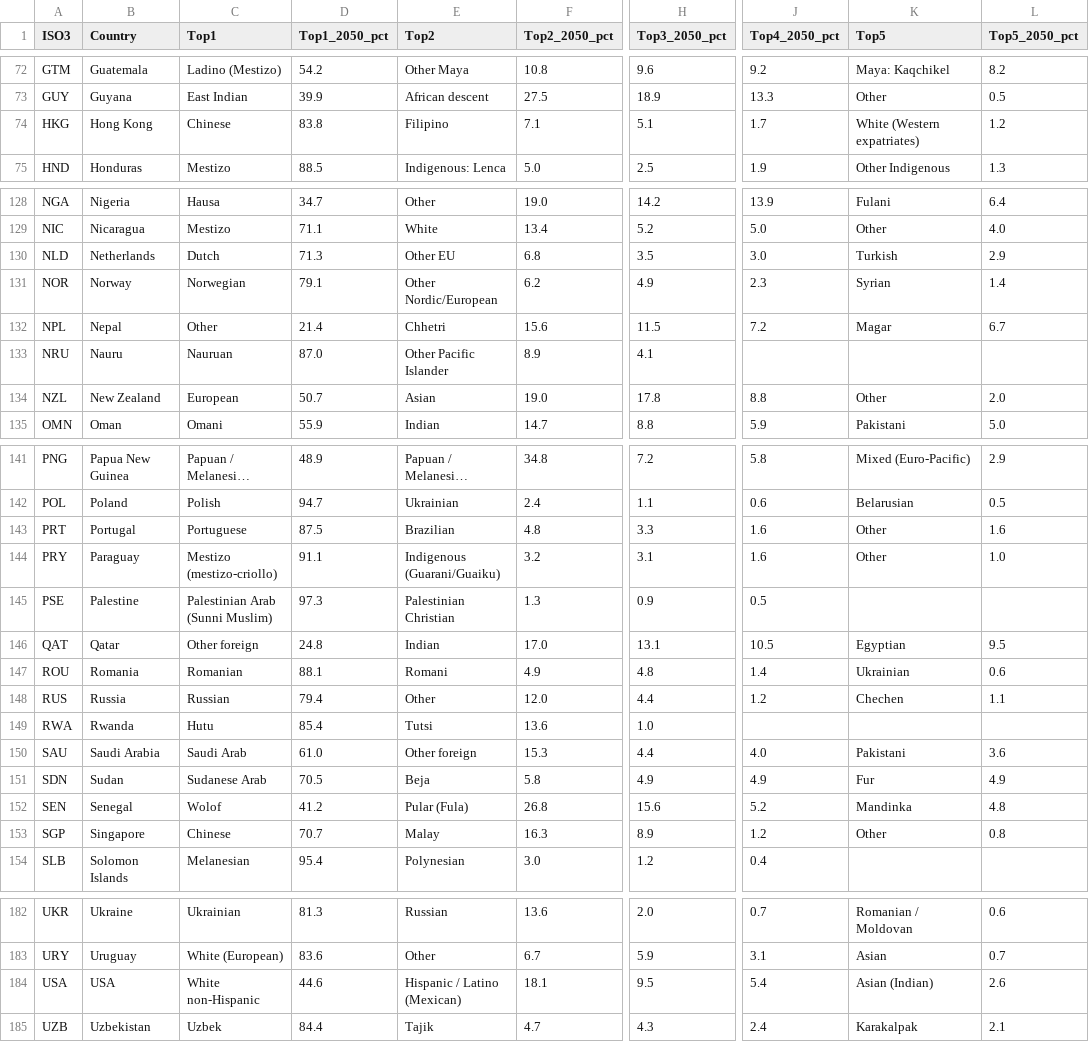
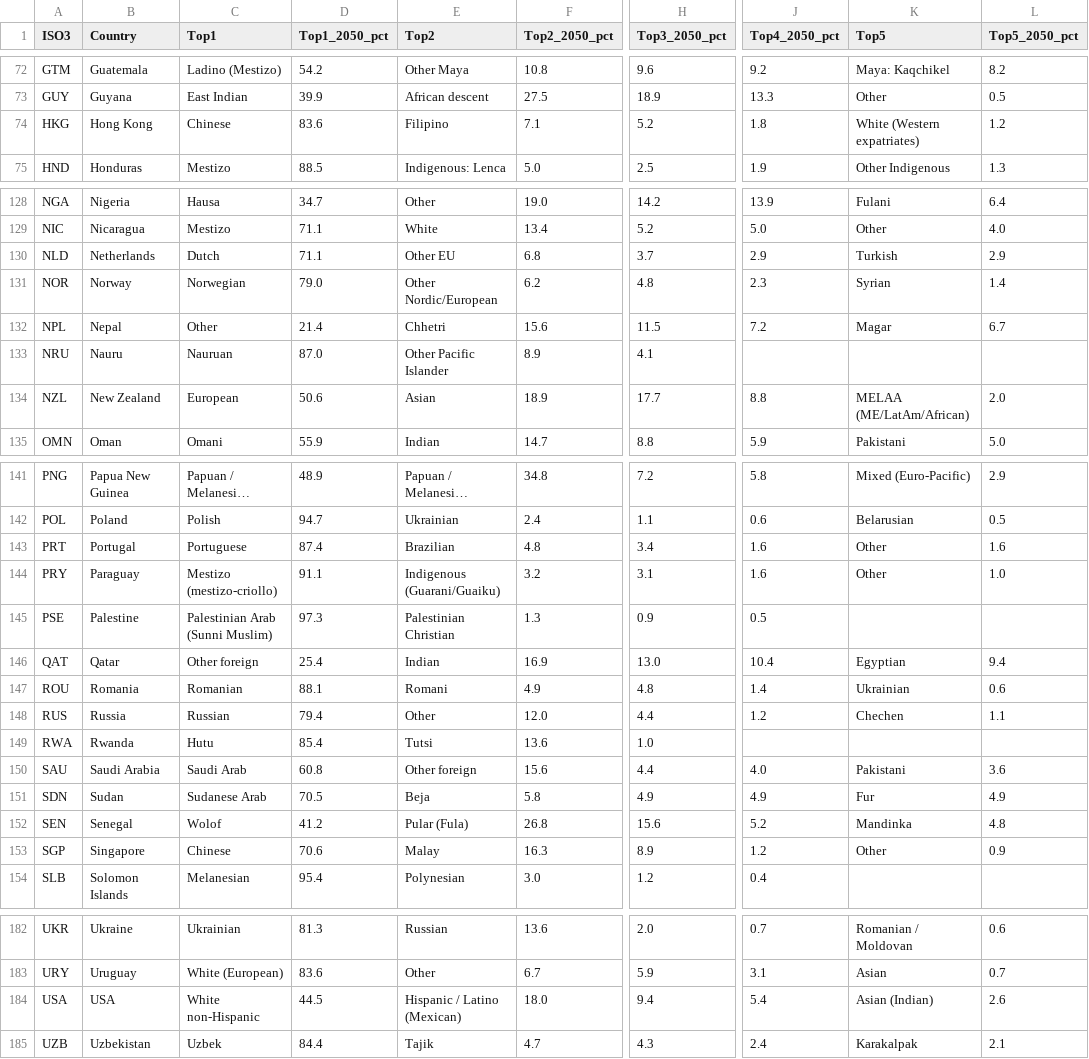
Before and after one commit to ShreyasShastry1479/hdi-2050-console, a CSV file: data/output/ethnic_composition_2050_ai_wide.csv, drawn as a sheet; only a part is shown, gaps mark what is left out; long unchanged cells end in …; the diff covers the shown part only; the diff names each change by its address in the sheet, - before the commit and + after, or states it on an @@ line.

```diff
--- a/data/output/ethnic_composition_2050_ai_wide.csv
+++ b/data/output/ethnic_composition_2050_ai_wide.csv
-D74 (Top1_2050_pct): 83.8
+D74 (Top1_2050_pct): 83.6
-H74 (Top3_2050_pct): 5.1
+H74 (Top3_2050_pct): 5.2
-J74 (Top4_2050_pct): 1.7
+J74 (Top4_2050_pct): 1.8
-D130 (Top1_2050_pct): 71.3
+D130 (Top1_2050_pct): 71.1
-H130 (Top3_2050_pct): 3.5
+H130 (Top3_2050_pct): 3.7
-J130 (Top4_2050_pct): 3.0
+J130 (Top4_2050_pct): 2.9
-D131 (Top1_2050_pct): 79.1
+D131 (Top1_2050_pct): 79.0
-H131 (Top3_2050_pct): 4.9
+H131 (Top3_2050_pct): 4.8
-D134 (Top1_2050_pct): 50.7
+D134 (Top1_2050_pct): 50.6
-F134 (Top2_2050_pct): 19.0
+F134 (Top2_2050_pct): 18.9
-H134 (Top3_2050_pct): 17.8
+H134 (Top3_2050_pct): 17.7
-K134 (Top5): Other
+K134 (Top5): MELAA (ME/LatAm/African)
-D143 (Top1_2050_pct): 87.5
+D143 (Top1_2050_pct): 87.4
-H143 (Top3_2050_pct): 3.3
+H143 (Top3_2050_pct): 3.4
-D146 (Top1_2050_pct): 24.8
+D146 (Top1_2050_pct): 25.4
-F146 (Top2_2050_pct): 17.0
+F146 (Top2_2050_pct): 16.9
-H146 (Top3_2050_pct): 13.1
+H146 (Top3_2050_pct): 13.0
-J146 (Top4_2050_pct): 10.5
+J146 (Top4_2050_pct): 10.4
-L146 (Top5_2050_pct): 9.5
+L146 (Top5_2050_pct): 9.4
-D150 (Top1_2050_pct): 61.0
+D150 (Top1_2050_pct): 60.8
-F150 (Top2_2050_pct): 15.3
+F150 (Top2_2050_pct): 15.6
-D153 (Top1_2050_pct): 70.7
+D153 (Top1_2050_pct): 70.6
-L153 (Top5_2050_pct): 0.8
+L153 (Top5_2050_pct): 0.9
-D184 (Top1_2050_pct): 44.6
+D184 (Top1_2050_pct): 44.5
-F184 (Top2_2050_pct): 18.1
+F184 (Top2_2050_pct): 18.0
-H184 (Top3_2050_pct): 9.5
+H184 (Top3_2050_pct): 9.4
```
Also changed, not shown: 46 edited cells elsewhere in this file, data/output/religious_composition_2050_model.csv, data/output/religious_composition_2050_wide.csv, 11 other files.
